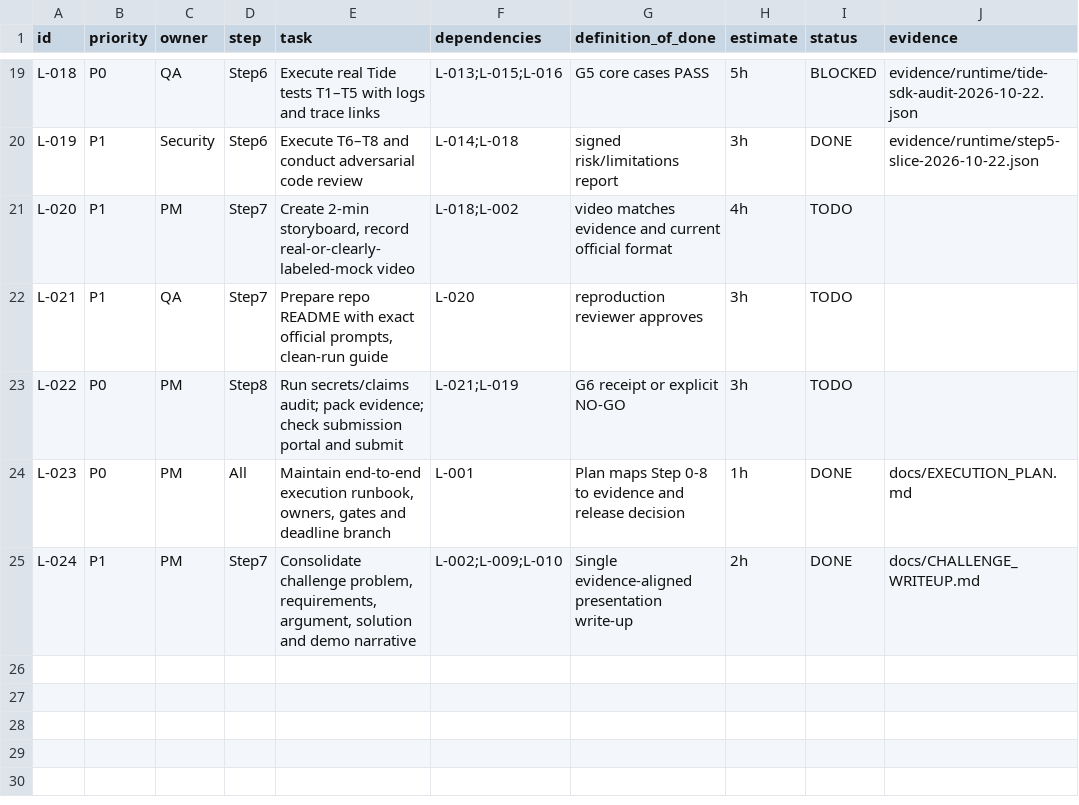
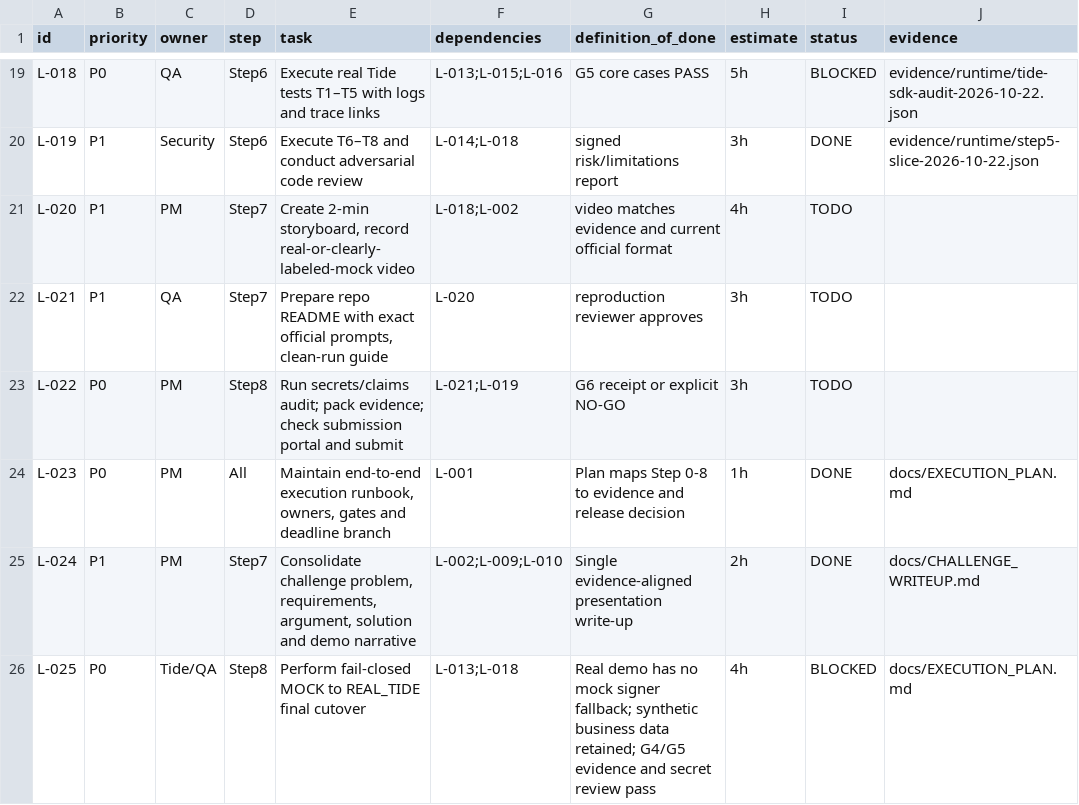
Before and after one commit to khanhchung101/rmit-hackathon, a CSV file: tasks/backlog.csv, drawn as a sheet; only a part is shown, gaps mark what is left out; the diff names each change by its address in the sheet, - before the commit and + after, or states it on an @@ line.

Commit message:
docs: define final real Tide cutover

```diff
--- a/tasks/backlog.csv
+++ b/tasks/backlog.csv
+row 26: L-025 | P0 | Tide/QA | Step8 | Perform fail-closed MOCK to REAL_TIDE final cutover | L-013;L-018 | Real demo has no mock signer fallback; synthetic business data retained; G4/G5 evidence and secret review pass | 4h | BLOCKED | docs/EXECUTION_PLAN.md
```
Also changed, not shown: 4 other files.
